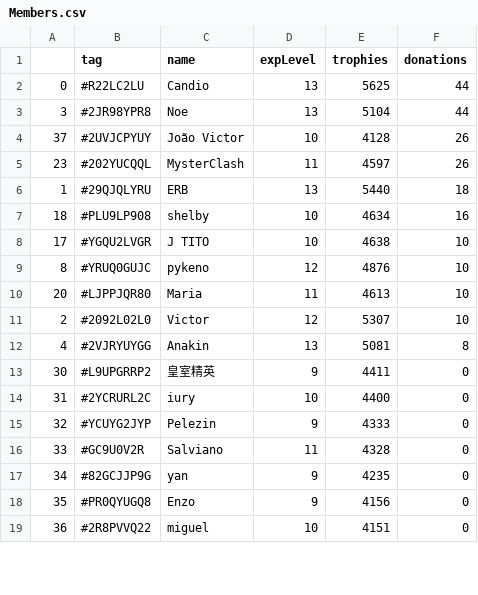
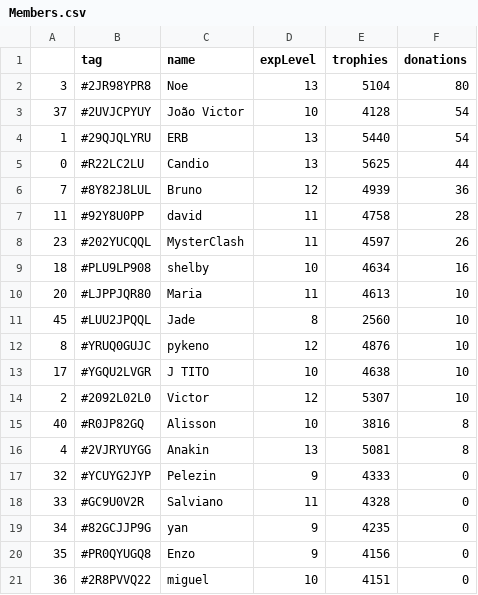
Before and after one commit to Brunopbb/APIClashRoyale, a CSV file: Members.csv, drawn as a sheet; only a part is shown; the diff covers the shown part only.

Commit message:
Atualização

```diff
--- a/Members.csv
+++ b/Members.csv
@@ -1,15 +1,17 @@
 ,tag,name,expLevel,trophies,donations
+3,#2JR98YPR8,Noe,13,5104,80
+37,#2UVJCPYUY,João Victor,10,4128,54
+1,#29QJQLYRU,ERB,13,5440,54
 0,#R22LC2LU,Candio,13,5625,44
-3,#2JR98YPR8,Noe,13,5104,44
-37,#2UVJCPYUY,João Victor,10,4128,26
+7,#8Y82J8LUL,Bruno,12,4939,36
+11,#92Y8U0PP,david,11,4758,28
 23,#202YUCQQL,MysterClash,11,4597,26
-1,#29QJQLYRU,ERB,13,5440,18
 18,#PLU9LP908,shelby,10,4634,16
+20,#LJPPJQR80,Maria,11,4613,10
+45,#LUU2JPQQL,Jade,8,2560,10
+8,#YRUQ0GUJC,pykeno,12,4876,10
 17,#YGQU2LVGR,J TITO,10,4638,10
-8,#YRUQ0GUJC,pykeno,12,4876,10
-20,#LJPPJQR80,Maria,11,4613,10
 2,#2092L02L0,Victor,12,5307,10
+40,#R0JP82GQ,Alisson,10,3816,8
 4,#2VJRYUYGG,Anakin,13,5081,8
-30,#L9UPGRRP2,皇室精英,9,4411,0
-31,#2YCRURL2C,iury,10,4400,0
 32,#YCUYG2JYP,Pelezin,9,4333,0
```
Also changed, not shown: 1 added row, 5 removed rows and 6 moved rows elsewhere in this file.
